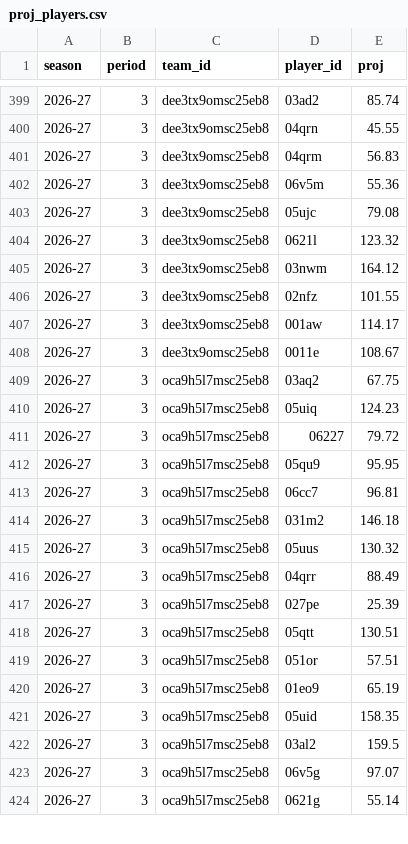
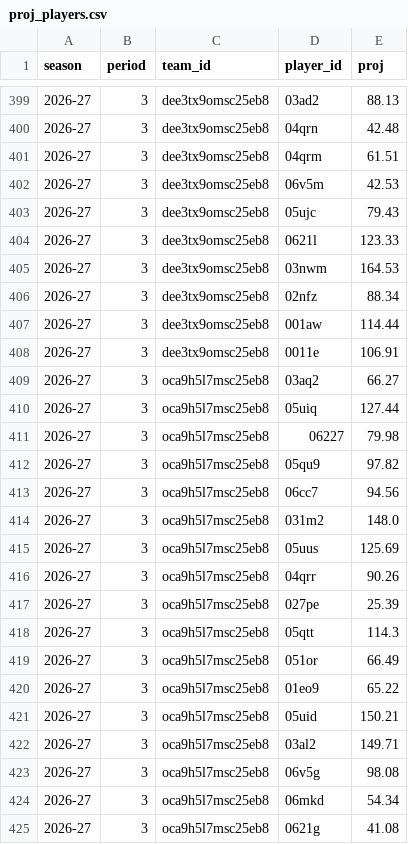
Before and after one commit to salty-api/fantrax-dashboard, a CSV file: data/proj_players.csv, drawn as a sheet; only a part is shown, gaps mark what is left out; the diff covers the shown part only.

```diff
--- a/data/proj_players.csv
+++ b/data/proj_players.csv
@@ -399,26 +399,27 @@ season,period,team_id,player_id,proj
-2026-27,3,dee3tx9omsc25eb8,03ad2,85.74
-2026-27,3,dee3tx9omsc25eb8,04qrn,45.55
-2026-27,3,dee3tx9omsc25eb8,04qrm,56.83
-2026-27,3,dee3tx9omsc25eb8,06v5m,55.36
-2026-27,3,dee3tx9omsc25eb8,05ujc,79.08
-2026-27,3,dee3tx9omsc25eb8,0621l,123.32
-2026-27,3,dee3tx9omsc25eb8,03nwm,164.12
-2026-27,3,dee3tx9omsc25eb8,02nfz,101.55
-2026-27,3,dee3tx9omsc25eb8,001aw,114.17
-2026-27,3,dee3tx9omsc25eb8,0011e,108.67
-2026-27,3,oca9h5l7msc25eb8,03aq2,67.75
-2026-27,3,oca9h5l7msc25eb8,05uiq,124.23
-2026-27,3,oca9h5l7msc25eb8,06227,79.72
-2026-27,3,oca9h5l7msc25eb8,05qu9,95.95
-2026-27,3,oca9h5l7msc25eb8,06cc7,96.81
-2026-27,3,oca9h5l7msc25eb8,031m2,146.18
-2026-27,3,oca9h5l7msc25eb8,05uus,130.32
-2026-27,3,oca9h5l7msc25eb8,04qrr,88.49
+2026-27,3,dee3tx9omsc25eb8,03ad2,88.13
+2026-27,3,dee3tx9omsc25eb8,04qrn,42.48
+2026-27,3,dee3tx9omsc25eb8,04qrm,61.51
+2026-27,3,dee3tx9omsc25eb8,06v5m,42.53
+2026-27,3,dee3tx9omsc25eb8,05ujc,79.43
+2026-27,3,dee3tx9omsc25eb8,0621l,123.33
+2026-27,3,dee3tx9omsc25eb8,03nwm,164.53
+2026-27,3,dee3tx9omsc25eb8,02nfz,88.34
+2026-27,3,dee3tx9omsc25eb8,001aw,114.44
+2026-27,3,dee3tx9omsc25eb8,0011e,106.91
+2026-27,3,oca9h5l7msc25eb8,03aq2,66.27
+2026-27,3,oca9h5l7msc25eb8,05uiq,127.44
+2026-27,3,oca9h5l7msc25eb8,06227,79.98
+2026-27,3,oca9h5l7msc25eb8,05qu9,97.82
+2026-27,3,oca9h5l7msc25eb8,06cc7,94.56
+2026-27,3,oca9h5l7msc25eb8,031m2,148.0
+2026-27,3,oca9h5l7msc25eb8,05uus,125.69
+2026-27,3,oca9h5l7msc25eb8,04qrr,90.26
 2026-27,3,oca9h5l7msc25eb8,027pe,25.39
-2026-27,3,oca9h5l7msc25eb8,05qtt,130.51
-2026-27,3,oca9h5l7msc25eb8,051or,57.51
-2026-27,3,oca9h5l7msc25eb8,01eo9,65.19
-2026-27,3,oca9h5l7msc25eb8,05uid,158.35
-2026-27,3,oca9h5l7msc25eb8,03al2,159.5
-2026-27,3,oca9h5l7msc25eb8,06v5g,97.07
-2026-27,3,oca9h5l7msc25eb8,0621g,55.14
+2026-27,3,oca9h5l7msc25eb8,05qtt,114.3
+2026-27,3,oca9h5l7msc25eb8,051or,66.49
+2026-27,3,oca9h5l7msc25eb8,01eo9,65.22
+2026-27,3,oca9h5l7msc25eb8,05uid,150.21
+2026-27,3,oca9h5l7msc25eb8,03al2,149.71
+2026-27,3,oca9h5l7msc25eb8,06v5g,98.08
+2026-27,3,oca9h5l7msc25eb8,06mkd,54.34
+2026-27,3,oca9h5l7msc25eb8,0621g,41.08
```
Also changed, not shown: 3 added rows and 147 edited cells elsewhere in this file, data/bench.csv, data/proj_teams.csv, 2 other files.
